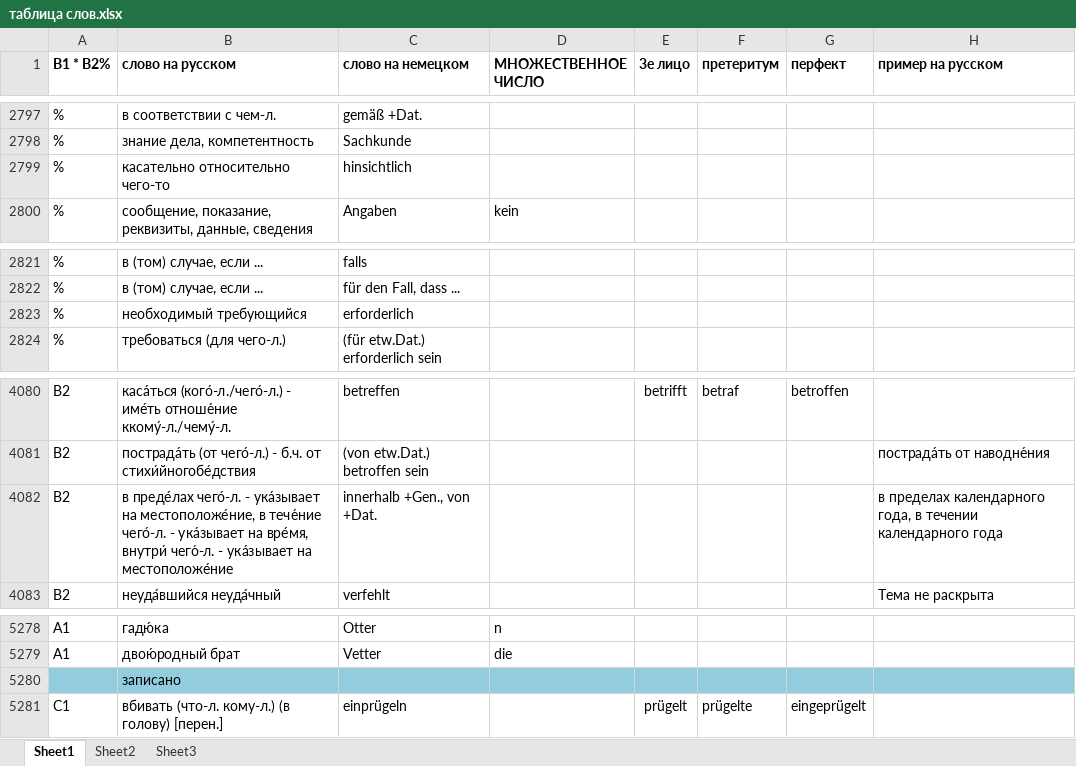
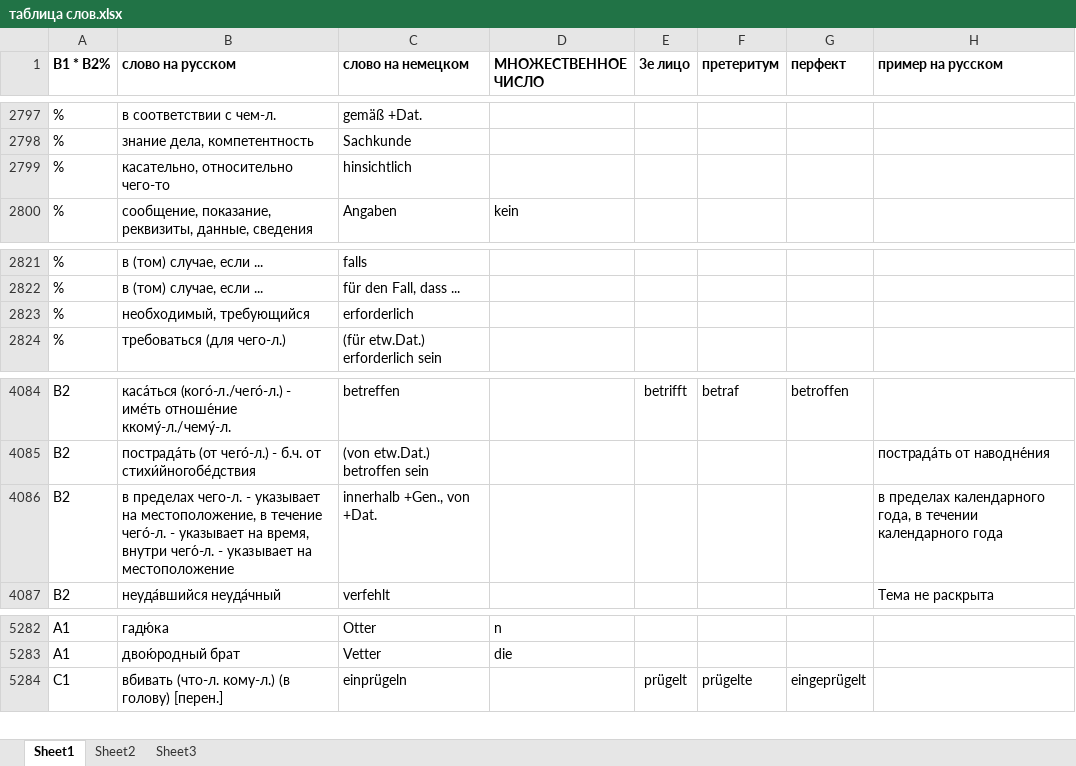
Before and after one commit to h-shvedko/cards_entry_file_xlsx, an Excel workbook: таблица слов.xlsx, sheet Sheet1, drawn as a sheet; only a part is shown, gaps mark what is left out; values as stored, in another font and other column widths than the file's, no borders; addresses are those after the commit; the diff covers the shown part only; the diff names each change by its address in the sheet, - before the commit and + after, or states it on an @@ line.

```diff
--- a/таблица слов.xlsx (sheet Sheet1)
+++ b/таблица слов.xlsx (sheet Sheet1)
-B2799 (слово на русском): касательно относительно чего-то
+B2799 (слово на русском): касательно, относительно чего-то
-B2823 (слово на русском): необходимый требующийся
+B2823 (слово на русском): необходимый, требующийся
-B4086 (слово на русском): в преде́лах чего́-л. - ука́зывает на местоположе́ние, в тече́ние чего́-л. - ука́зывает на вре́мя, внутри́ чего́-л. - ука́зывает на местоположе́ние
+B4086 (слово на русском): в пределах чего-л. - указывает на местоположение, в течение чегó-л. - указывает на время, внутри чего́-л. - указывает на местоположение
@@ row 5280 moved to row 5305: записано @@
```
Also changed, not shown: 28 added rows and 14 edited cells elsewhere in this sheet, formulas that keep their value.
